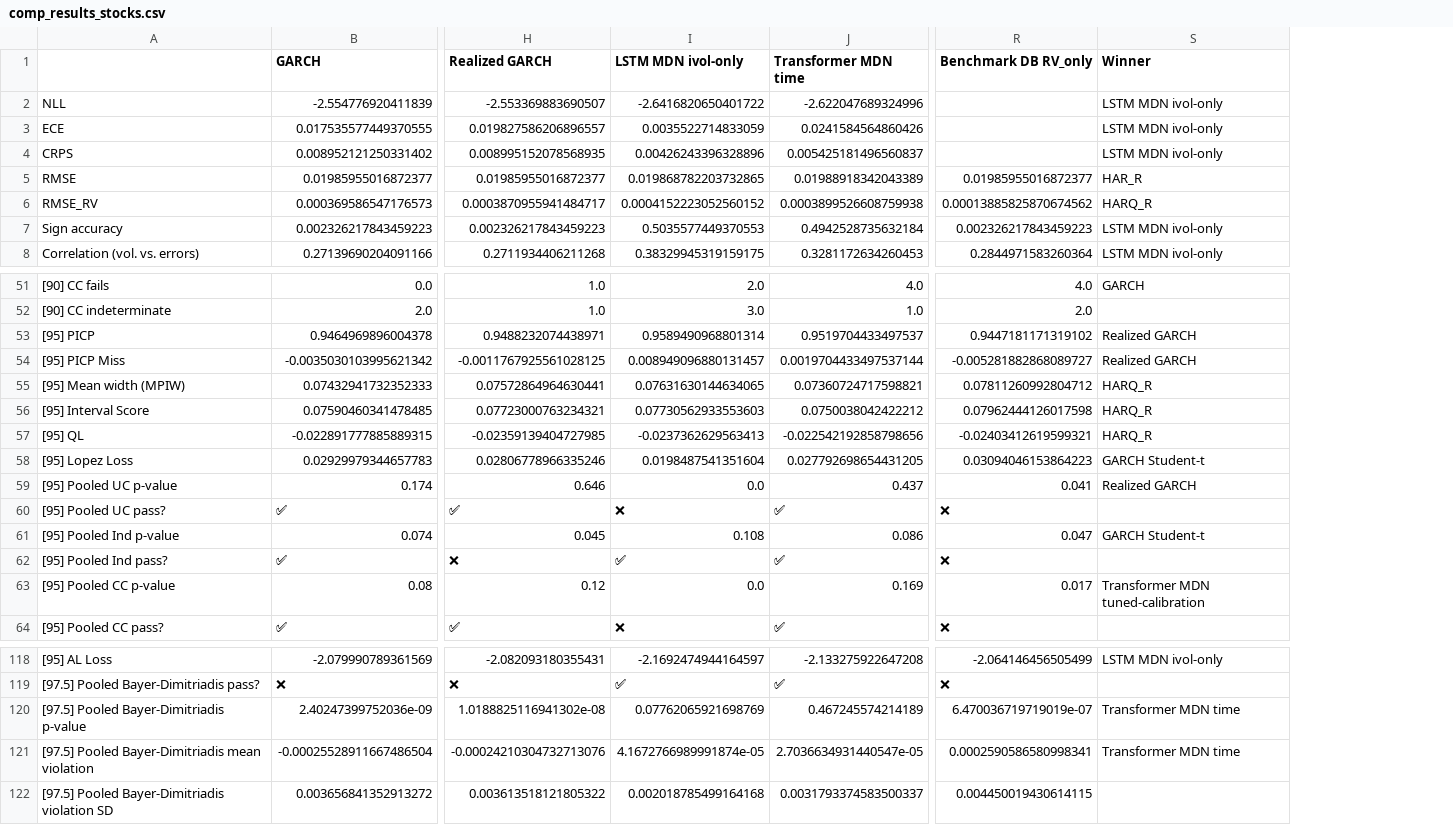
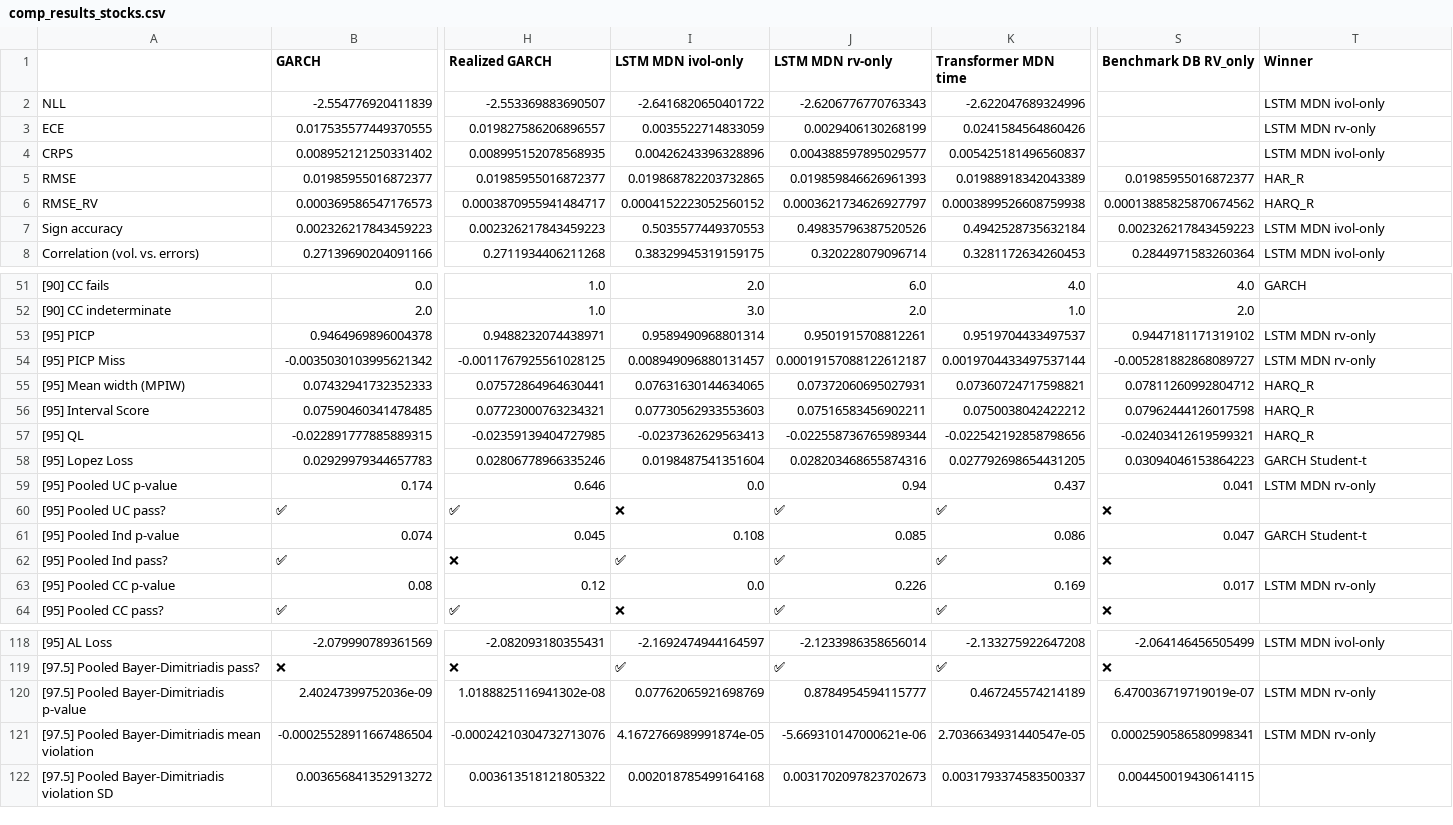
Before and after one commit to tjespe/master, a CSV file: Code/results/comp_results_stocks.csv, drawn as a sheet; only a part is shown, gaps mark what is left out; addresses are those after the commit; the diff covers the shown part only; the diff names each change by its address in the sheet, - before the commit and + after, or states it on an @@ line.

Commit message:
Test rv-only preds

```diff
--- a/Code/results/comp_results_stocks.csv
+++ b/Code/results/comp_results_stocks.csv
+column J (LSTM MDN rv-only), rows 2-8: -2.6206776770763343 | 0.0029406130268199 | 0.004388597895029577 | 0.019859846626961393 | 0.0003621734626927797 | 0.49835796387520526 | 0.320228079096714; rows 51-64: 6.0 | 2.0 | 0.9501915708812261 | 0.00019157088122612187 | 0.07372060695027931 | 0.07516583456902211 | -0.022558736765989344 | 0.028203468655874316 | 0.94 | ✅ | 0.085 | ✅ | 0.226 | ✅; rows 118-122: -2.1233986358656014 | ✅ | 0.8784954594115777 | -5.669310147000621e-06 | 0.0031702097823702673
-T3 (Winner): LSTM MDN ivol-only
+T3 (Winner): LSTM MDN rv-only
-T53:T54 (Winner): Realized GARCH
+T53:T54 (Winner): LSTM MDN rv-only
-T59 (Winner): Realized GARCH
+T59 (Winner): LSTM MDN rv-only
-T63 (Winner): Transformer MDN tuned-calibration
+T63 (Winner): LSTM MDN rv-only
-T120:T121 (Winner): Transformer MDN time
+T120:T121 (Winner): LSTM MDN rv-only
```
Also changed, not shown: 4 edited cells elsewhere in this file, Code/results/comp_ranking_stocks.csv, 9 other files.
